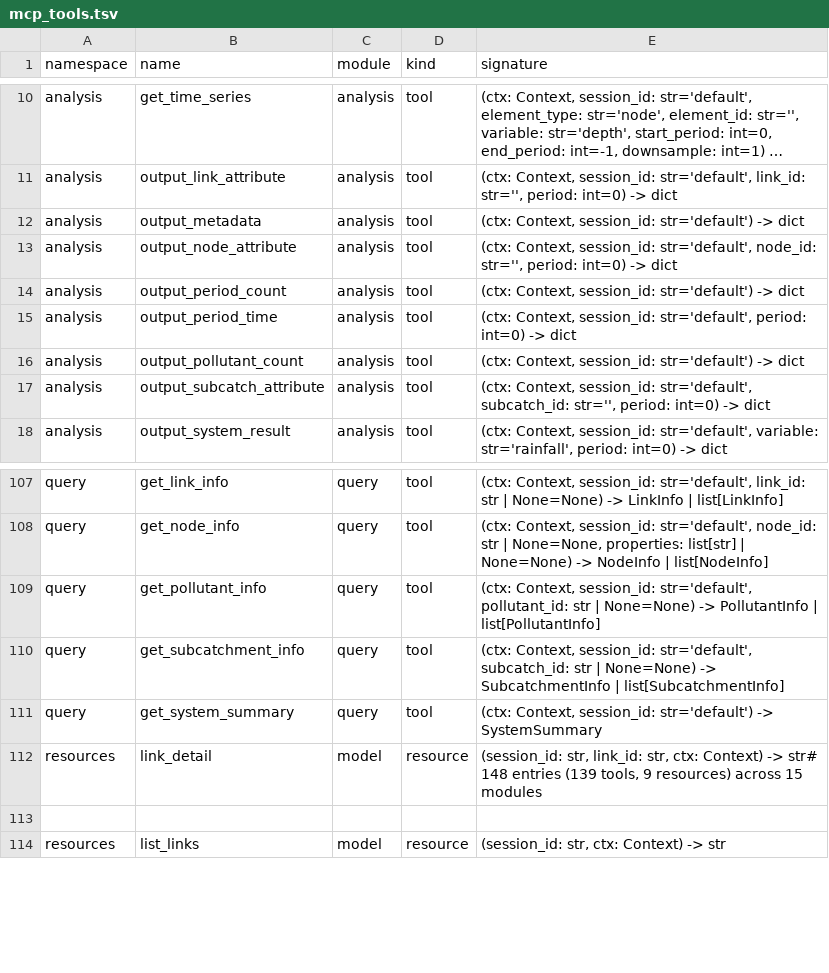
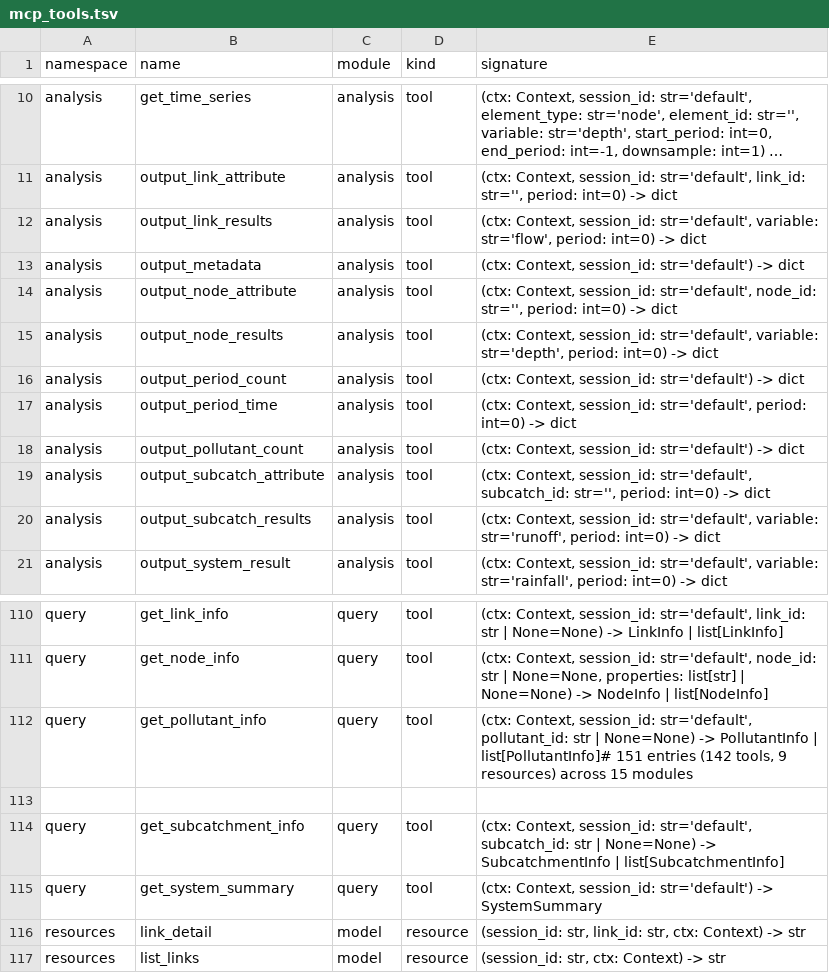
Before and after one commit to HydroCouple/openswmm.engine, a TSV file: docs/parity/mcp_tools.tsv, drawn as a sheet; only a part is shown, gaps mark what is left out; long unchanged cells end in …; removed rows and columns are numbered as before the commit, all else as after; the diff names each change by its address in the sheet, - before the commit and + after, or states it on an @@ line.

Commit message:
Phase 2.5 follow-up: parity overrides for output_*_results tools
Closes the 3 mcp-gap follow-up rows flagged in the prior commit:
swmm_output_get_node_result / get_link_result / get_subcatch_result
are now wrapped by analysis.output_node_results / link_results /
subcatch_results respectively. The matcher misses the rename
(plural + 'output_' prefix retained for namespace clarity) so the
overrides pin them as parity.

Matrix:
  output domain: 23/27 -> 26/27 parity (1 intentional, 0 mcp-gap).
  Aggregate: parity 134 -> 137; mcp-gap 365 -> 362.

```diff
--- a/docs/parity/mcp_tools.tsv
+++ b/docs/parity/mcp_tools.tsv
+row 12: analysis | output_link_results | analysis | tool | (ctx: Context, session_id: str='default', variable: str='flow', period: int=0) -> dict
+row 15: analysis | output_node_results | analysis | tool | (ctx: Context, session_id: str='default', variable: str='depth', period: int=0) -> dict
+row 20: analysis | output_subcatch_results | analysis | tool | (ctx: Context, session_id: str='default', variable: str='runoff', period: int=0) -> dict
-E112 (signature): …PollutantInfo | list[PollutantInfo]
+E112 (signature): …PollutantInfo | list[PollutantInfo]# 151 entries (142 tools, 9 resources) across 15 modules
+row 113: (empty)
-E116 (signature): …Context) -> str# 148 entries (139 tools, 9 resources) across 15 modules
+E116 (signature): …Context) -> str
-row 113: (empty)
```
Also changed, not shown: docs/parity/overrides.tsv, 2 other files.
